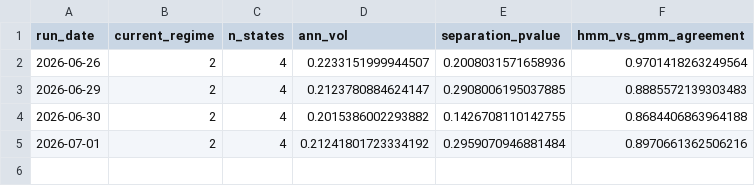
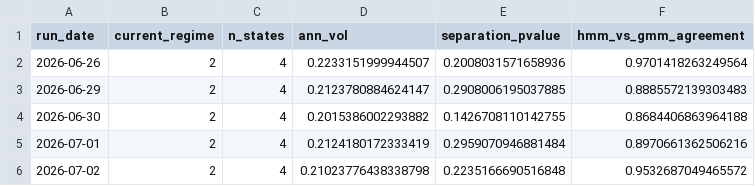
Before and after one commit to reynawu541/regime-detection-agent, a CSV file: reports/regime_history.csv, drawn as a sheet.

```diff
--- a/reports/regime_history.csv
+++ b/reports/regime_history.csv
@@ -4,2 +4,3 @@ run_date,current_regime,n_states,ann_vol,separation_pvalue,hmm_vs_gmm_agreement
 2026-06-30,2,4,0.2015386002293882,0.1426708110142755,0.8684406863964188
-2026-07-01,2,4,0.21241801723334192,0.2959070946881484,0.8970661362506216
+2026-07-01,2,4,0.2124180172333419,0.2959070946881484,0.8970661362506216
+2026-07-02,2,4,0.21023776438338798,0.2235166690516848,0.9532687049465572
```
Also changed, not shown: 8 other files.
